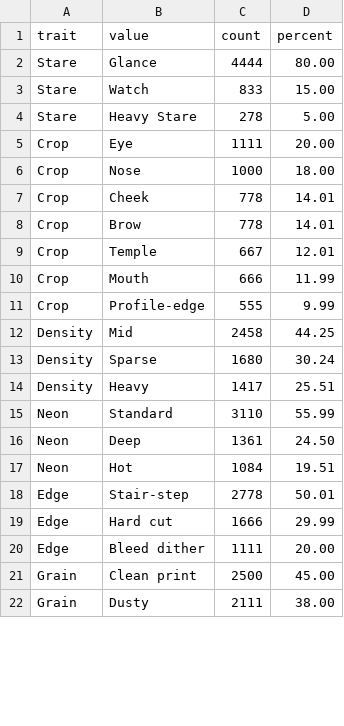
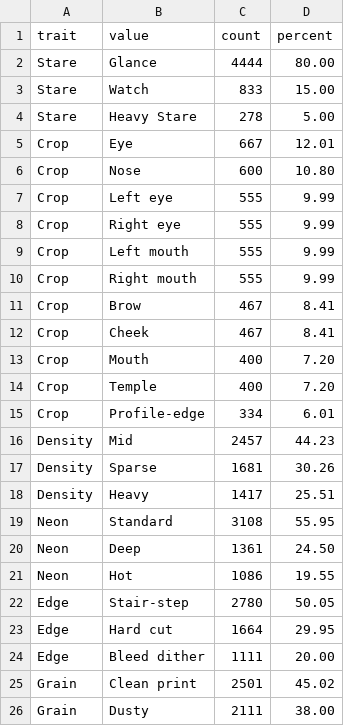
Before and after one commit to osaykancuno/neonfaces, a CSV file: art/output/rarity.csv, drawn as a sheet; only a part is shown; the diff covers the shown part only.

```diff
--- a/art/output/rarity.csv
+++ b/art/output/rarity.csv
@@ -4,19 +4,23 @@ Stare,Watch,833,15.00
 Stare,Heavy Stare,278,5.00
-Crop,Eye,1111,20.00
-Crop,Nose,1000,18.00
-Crop,Cheek,778,14.01
-Crop,Brow,778,14.01
-Crop,Temple,667,12.01
-Crop,Mouth,666,11.99
-Crop,Profile-edge,555,9.99
-Density,Mid,2458,44.25
-Density,Sparse,1680,30.24
+Crop,Eye,667,12.01
+Crop,Nose,600,10.80
+Crop,Left eye,555,9.99
+Crop,Right eye,555,9.99
+Crop,Left mouth,555,9.99
+Crop,Right mouth,555,9.99
+Crop,Brow,467,8.41
+Crop,Cheek,467,8.41
+Crop,Mouth,400,7.20
+Crop,Temple,400,7.20
+Crop,Profile-edge,334,6.01
+Density,Mid,2457,44.23
+Density,Sparse,1681,30.26
 Density,Heavy,1417,25.51
-Neon,Standard,3110,55.99
+Neon,Standard,3108,55.95
 Neon,Deep,1361,24.50
-Neon,Hot,1084,19.51
-Edge,Stair-step,2778,50.01
-Edge,Hard cut,1666,29.99
+Neon,Hot,1086,19.55
+Edge,Stair-step,2780,50.05
+Edge,Hard cut,1664,29.95
 Edge,Bleed dither,1111,20.00
-Grain,Clean print,2500,45.00
+Grain,Clean print,2501,45.02
 Grain,Dusty,2111,38.00
```
Also changed, not shown: 3 added rows and 34 edited cells elsewhere in this file, 37 other files.
